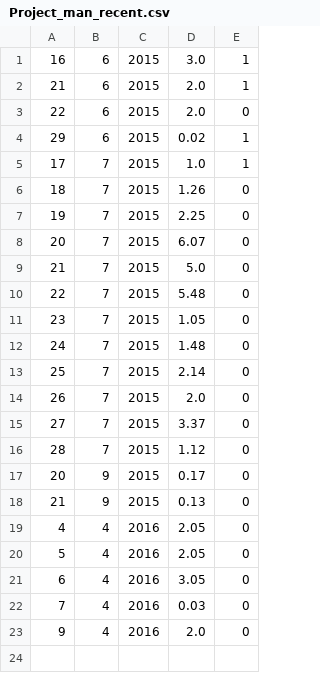
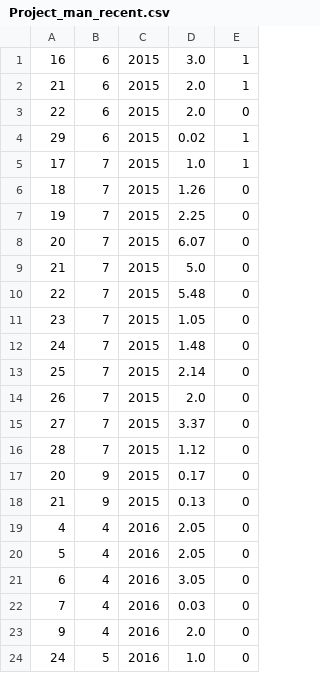
Before and after one commit to janion/TimeManager, a CSV file: TimeMan/src/data/Project_man_recent.csv, drawn as a sheet.

```diff
--- a/TimeMan/src/data/Project_man_recent.csv
+++ b/TimeMan/src/data/Project_man_recent.csv
@@ -23 +23,2 @@
 9,4,2016,2.0,0
+24,5,2016,1.0,0
```
Also changed, not shown: 8 other files.
